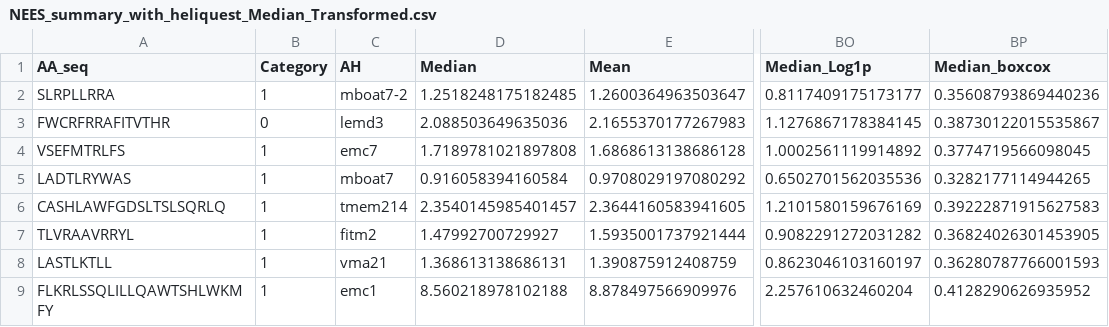
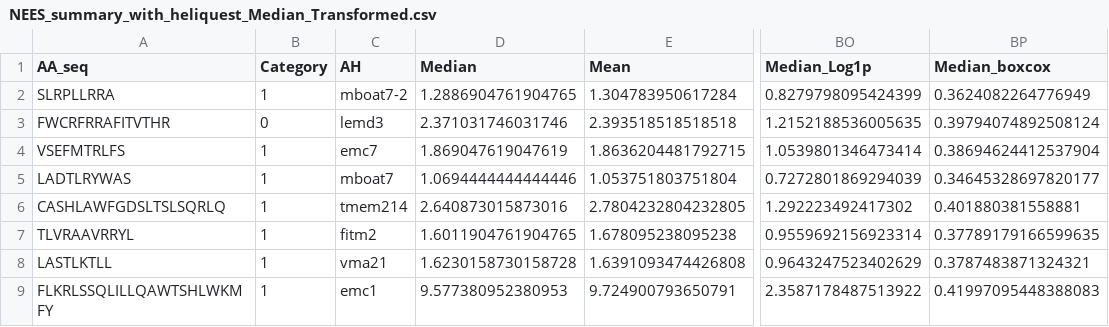
Before and after one commit to shokenlee/AH_AAcomposition, a CSV file: Output/NEES_summary_with_heliquest_Median_Transformed.csv, drawn as a sheet; only a part is shown, gaps mark what is left out; the diff covers the shown part only; the diff names each change by its address in the sheet, - before the commit and + after, or states it on an @@ line.

Commit message:
Updated with N=2 NEES data

```diff
--- a/Output/NEES_summary_with_heliquest_Median_Transformed.csv
+++ b/Output/NEES_summary_with_heliquest_Median_Transformed.csv
-D2 (Median): 1.2518248175182485
+D2 (Median): 1.2886904761904765
-E2 (Mean): 1.2600364963503647
+E2 (Mean): 1.304783950617284
-BO2 (Median_Log1p): 0.8117409175173177
+BO2 (Median_Log1p): 0.8279798095424399
-BP2 (Median_boxcox): 0.35608793869440236
+BP2 (Median_boxcox): 0.3624082264776949
-D3 (Median): 2.088503649635036
+D3 (Median): 2.371031746031746
-E3 (Mean): 2.1655370177267983
+E3 (Mean): 2.393518518518518
-BO3 (Median_Log1p): 1.1276867178384145
+BO3 (Median_Log1p): 1.2152188536005635
-BP3 (Median_boxcox): 0.38730122015535867
+BP3 (Median_boxcox): 0.39794074892508124
-D4 (Median): 1.7189781021897808
+D4 (Median): 1.869047619047619
-E4 (Mean): 1.6868613138686128
+E4 (Mean): 1.8636204481792715
-BO4 (Median_Log1p): 1.0002561119914892
+BO4 (Median_Log1p): 1.0539801346473414
-BP4 (Median_boxcox): 0.3774719566098045
+BP4 (Median_boxcox): 0.38694624412537904
-D5 (Median): 0.916058394160584
+D5 (Median): 1.0694444444444446
-E5 (Mean): 0.9708029197080292
+E5 (Mean): 1.053751803751804
-BO5 (Median_Log1p): 0.6502701562035536
+BO5 (Median_Log1p): 0.7272801869294039
-BP5 (Median_boxcox): 0.3282177114944265
+BP5 (Median_boxcox): 0.34645328697820177
-D6 (Median): 2.3540145985401457
+D6 (Median): 2.640873015873016
-E6 (Mean): 2.3644160583941605
+E6 (Mean): 2.7804232804232805
-BO6 (Median_Log1p): 1.2101580159676169
+BO6 (Median_Log1p): 1.292223492417302
-BP6 (Median_boxcox): 0.39222871915627583
+BP6 (Median_boxcox): 0.401880381558881
-D7 (Median): 1.47992700729927
+D7 (Median): 1.6011904761904765
-E7 (Mean): 1.5935001737921444
+E7 (Mean): 1.678095238095238
-BO7 (Median_Log1p): 0.9082291272031282
+BO7 (Median_Log1p): 0.9559692156923314
-BP7 (Median_boxcox): 0.36824026301453905
+BP7 (Median_boxcox): 0.37789179166599635
-D8 (Median): 1.368613138686131
+D8 (Median): 1.6230158730158728
-E8 (Mean): 1.390875912408759
+E8 (Mean): 1.6391093474426808
-BO8 (Median_Log1p): 0.8623046103160197
+BO8 (Median_Log1p): 0.9643247523402629
-BP8 (Median_boxcox): 0.36280787766001593
+BP8 (Median_boxcox): 0.3787483871324321
-D9 (Median): 8.560218978102188
+D9 (Median): 9.577380952380953
-E9 (Mean): 8.878497566909976
+E9 (Mean): 9.724900793650791
-BO9 (Median_Log1p): 2.257610632460204
+BO9 (Median_Log1p): 2.3587178487513922
-BP9 (Median_boxcox): 0.4128290626935952
+BP9 (Median_boxcox): 0.41997095448388083
```
Also changed, not shown: 148 edited cells elsewhere in this file, Output/NEES_summary_with_heliquest.csv, 2 other files.
